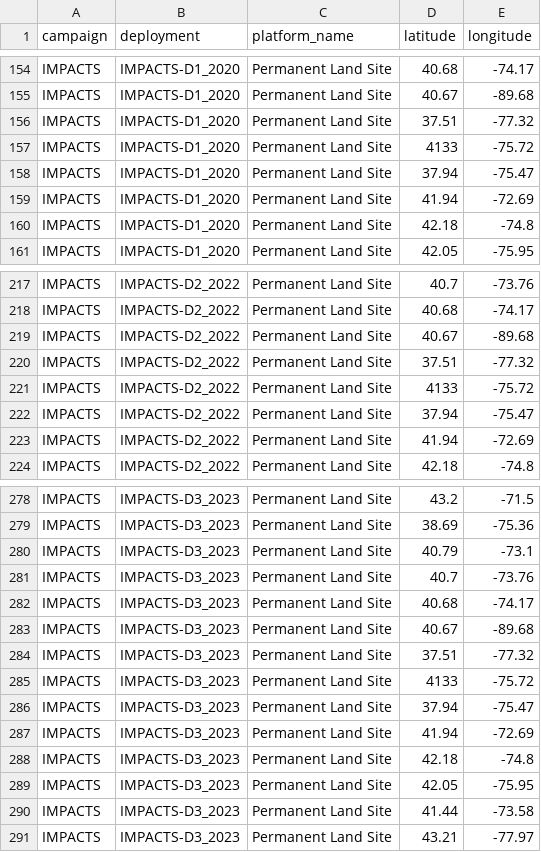
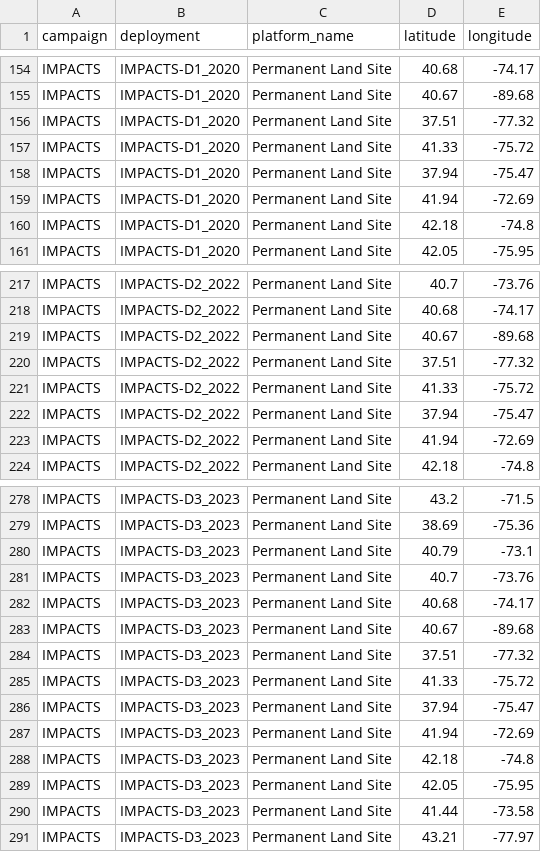
Before and after one commit to NASA-IMPACT/casei-data-pipeline, a CSV file: campaigns/IMPACTS/static.csv, drawn as a sheet; only a part is shown, gaps mark what is left out.

Commit message:
Fix coordinates in IMPACTS static file

```diff
--- a/campaigns/IMPACTS/static.csv
+++ b/campaigns/IMPACTS/static.csv
@@ -156,3 +156,3 @@ IMPACTS,IMPACTS-D1_2020,Permanent Land Site,40.67,-89.68
 IMPACTS,IMPACTS-D1_2020,Permanent Land Site,37.51,-77.32
-IMPACTS,IMPACTS-D1_2020,Permanent Land Site,4133,-75.72
+IMPACTS,IMPACTS-D1_2020,Permanent Land Site,41.33,-75.72
 IMPACTS,IMPACTS-D1_2020,Permanent Land Site,37.94,-75.47
@@ -220,3 +220,3 @@ IMPACTS,IMPACTS-D2_2022,Permanent Land Site,40.67,-89.68
 IMPACTS,IMPACTS-D2_2022,Permanent Land Site,37.51,-77.32
-IMPACTS,IMPACTS-D2_2022,Permanent Land Site,4133,-75.72
+IMPACTS,IMPACTS-D2_2022,Permanent Land Site,41.33,-75.72
 IMPACTS,IMPACTS-D2_2022,Permanent Land Site,37.94,-75.47
@@ -284,3 +284,3 @@ IMPACTS,IMPACTS-D3_2023,Permanent Land Site,40.67,-89.68
 IMPACTS,IMPACTS-D3_2023,Permanent Land Site,37.51,-77.32
-IMPACTS,IMPACTS-D3_2023,Permanent Land Site,4133,-75.72
+IMPACTS,IMPACTS-D3_2023,Permanent Land Site,41.33,-75.72
 IMPACTS,IMPACTS-D3_2023,Permanent Land Site,37.94,-75.47
```
